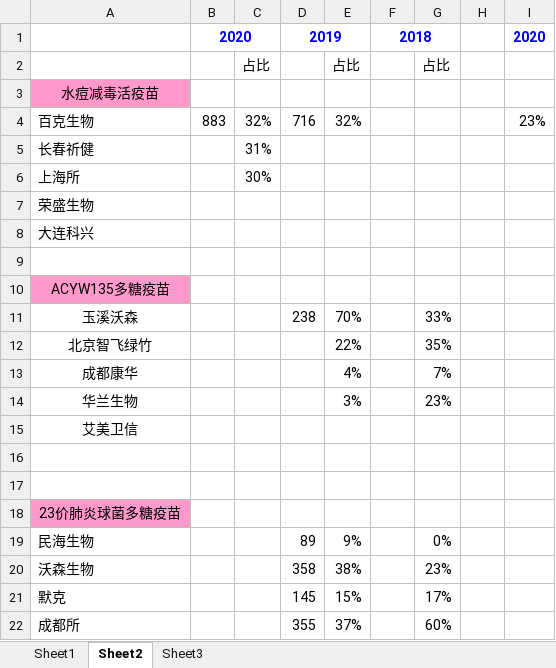
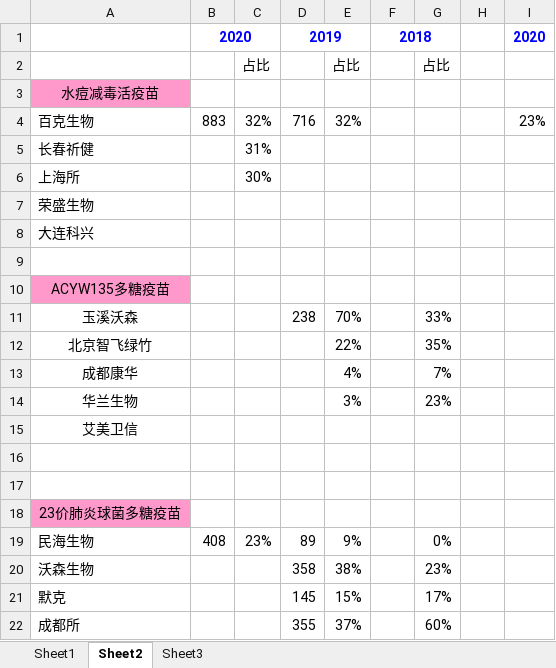
Before and after one commit to scutxiaqi/nianbao, an Excel workbook: 医药/疫苗/data.xlsx, sheet Sheet2, drawn as a sheet; values as stored, in another font and other column widths than the file's, no borders; the diff names each change by its address in the sheet, - before the commit and + after, or states it on an @@ line.

```diff
--- a/医药/疫苗/data.xlsx (sheet Sheet2)
+++ b/医药/疫苗/data.xlsx (sheet Sheet2)
-B19: (empty)
+B19: 408
-C19: (empty)
+C19: 23%
```
Also changed, not shown: 1 other file.
